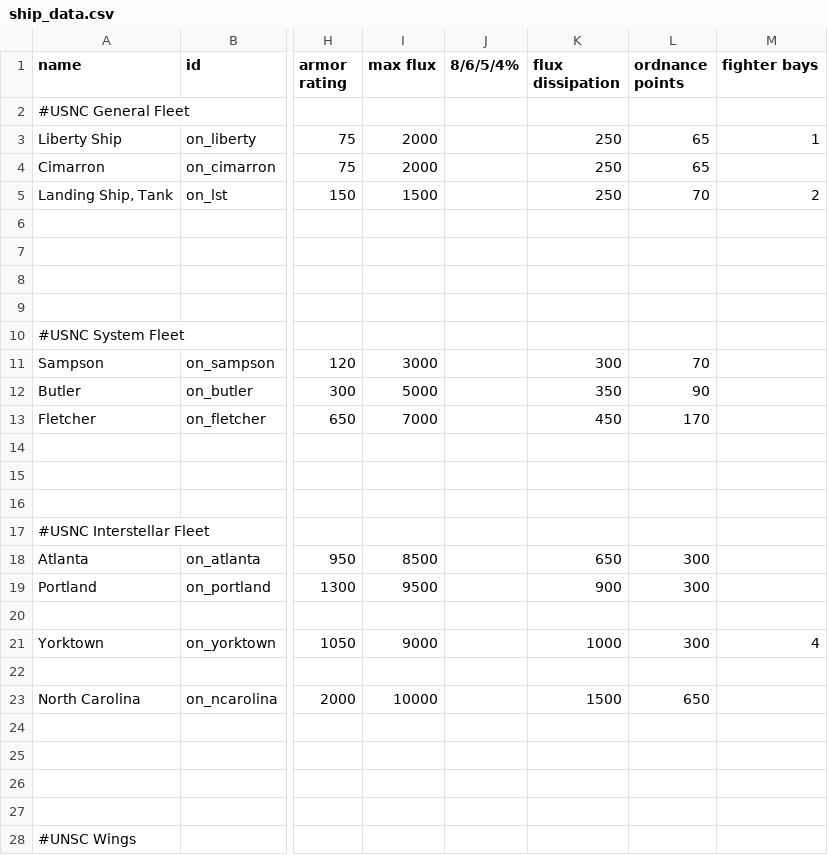
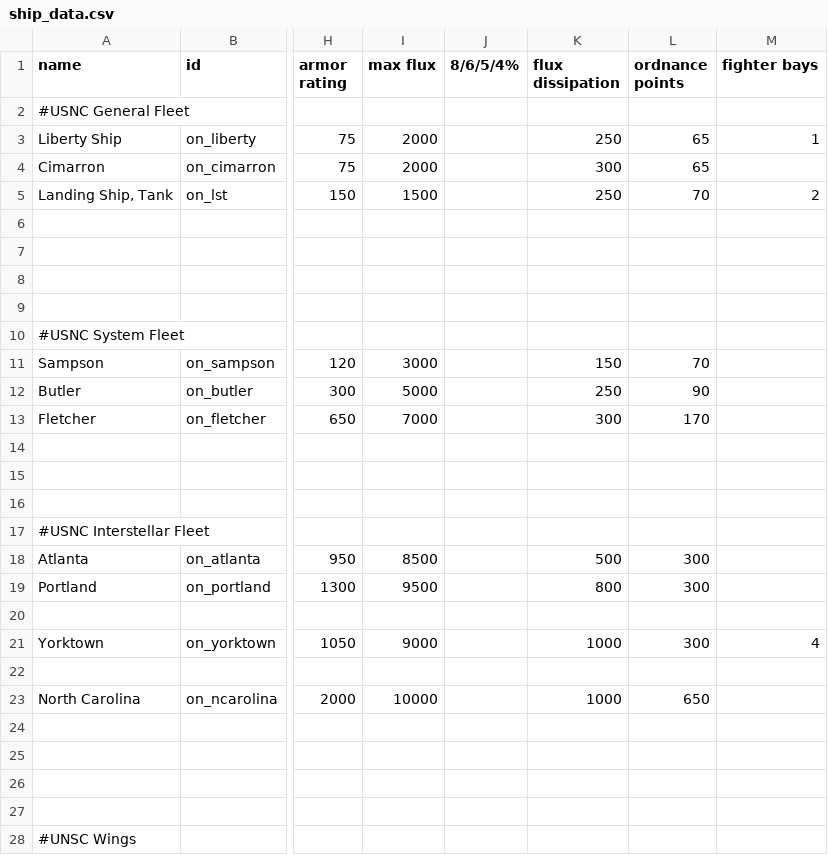
Before and after one commit to OfflcerSam/NavalSector, a CSV file: data/hulls/ship_data.csv, drawn as a sheet; only a part is shown, gaps mark what is left out; the diff names each change by its address in the sheet, - before the commit and + after, or states it on an @@ line.

Commit message:
edit

```diff
--- a/data/hulls/ship_data.csv
+++ b/data/hulls/ship_data.csv
-K4 (flux dissipation): 250
+K4 (flux dissipation): 300
-K11 (flux dissipation): 300
+K11 (flux dissipation): 150
-K12 (flux dissipation): 350
+K12 (flux dissipation): 250
-K13 (flux dissipation): 450
+K13 (flux dissipation): 300
-K18 (flux dissipation): 650
+K18 (flux dissipation): 500
-K19 (flux dissipation): 900
+K19 (flux dissipation): 800
-K23 (flux dissipation): 1500
+K23 (flux dissipation): 1000
```
